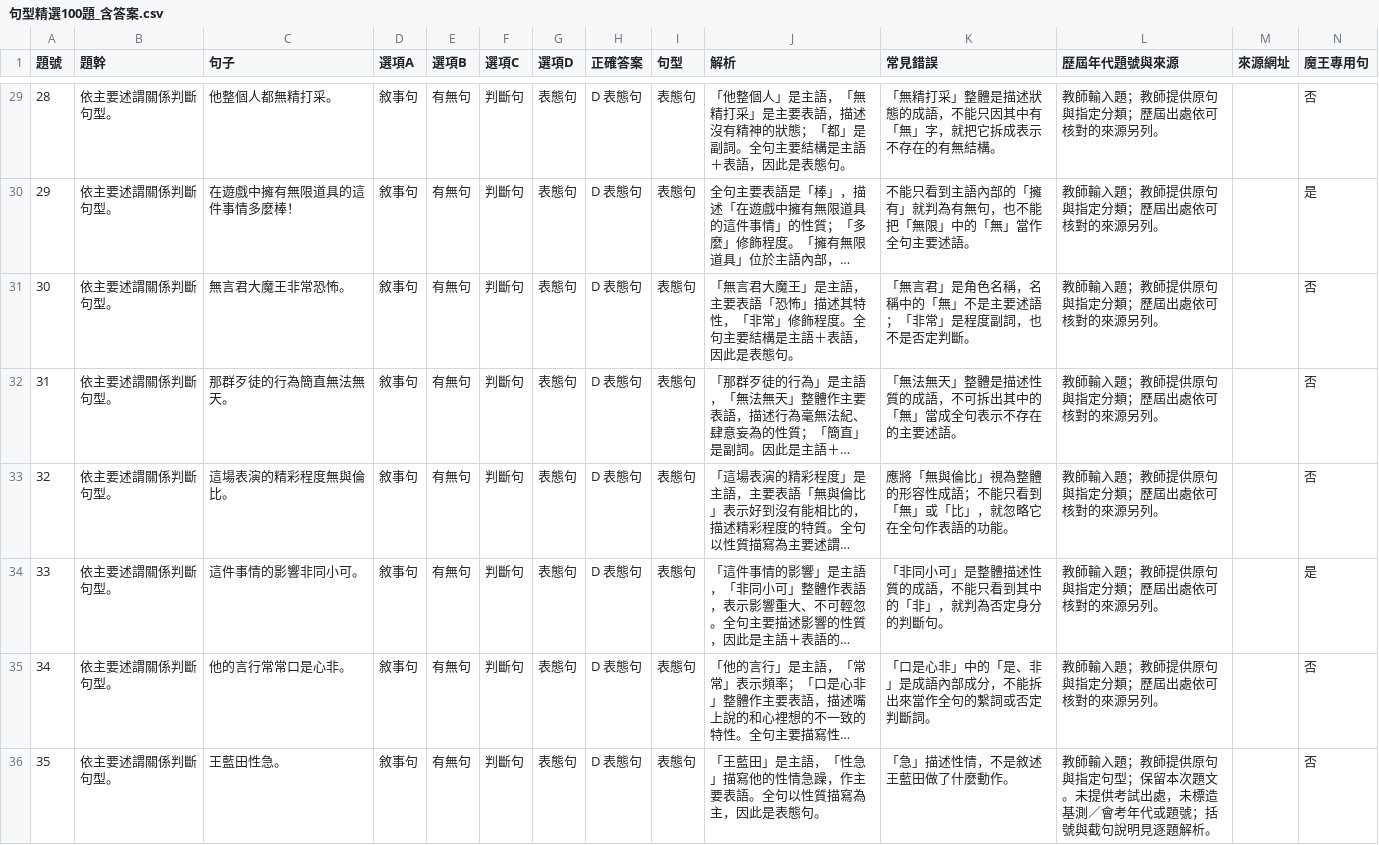
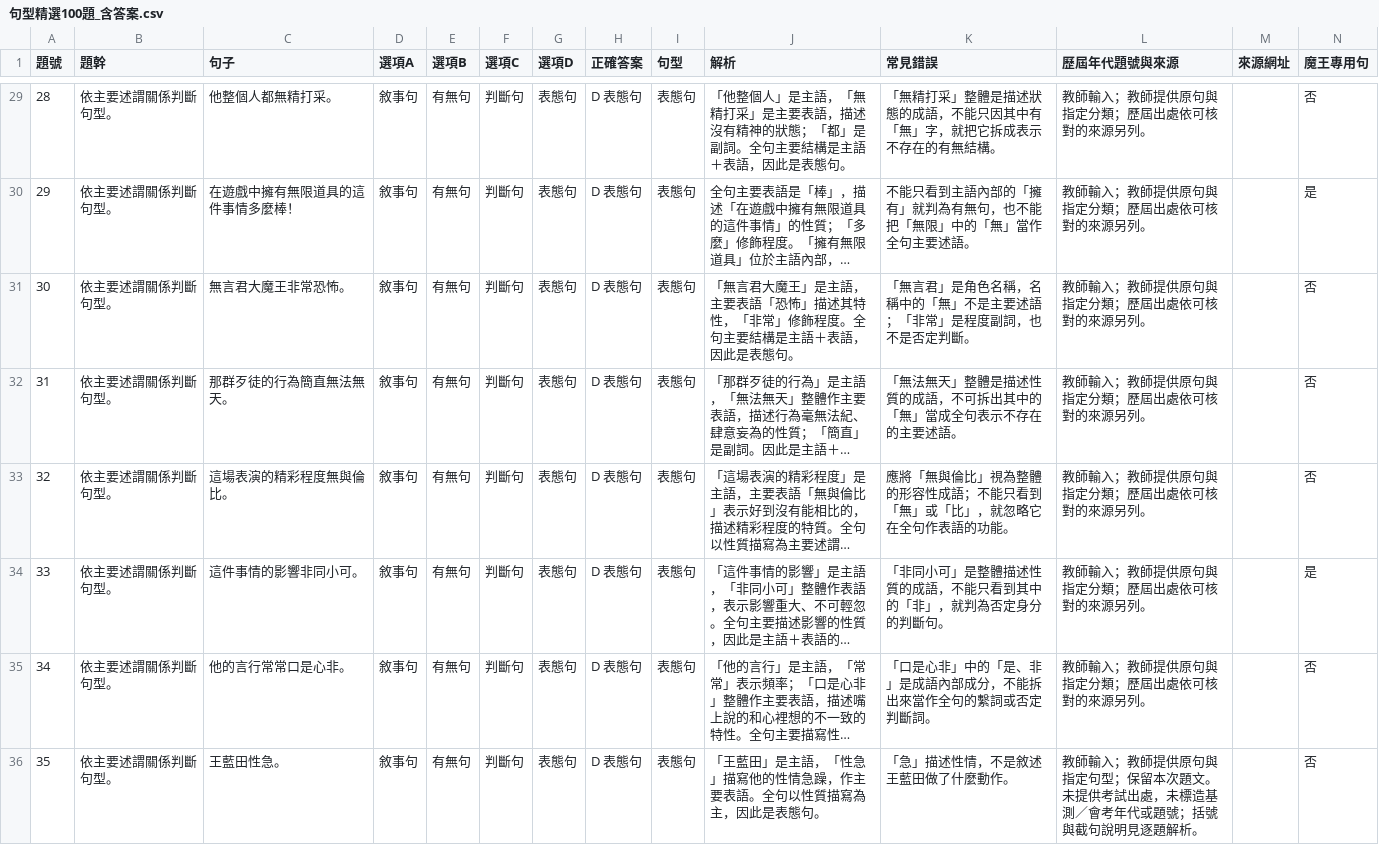
Before and after one commit to yu-husn/grammar-seals, a CSV file: public/question-bank/句型精選100題_含答案.csv, drawn as a sheet; only a part is shown, gaps mark what is left out; long unchanged cells end in …; the diff covers the shown part only; the diff names each change by its address in the sheet, - before the commit and + after, or states it on an @@ line.

```diff
--- a/public/question-bank/句型精選100題_含答案.csv
+++ b/public/question-bank/句型精選100題_含答案.csv
-L29:L35 (歷屆年代題號與來源): 教師輸入題；教師提供原句與指定分類；歷屆出處依可核對的來源另列。
+L29:L35 (歷屆年代題號與來源): 教師輸入；教師提供原句與指定分類；歷屆出處依可核對的來源另列。
-L36 (歷屆年代題號與來源): 教師輸入題；教師提…
+L36 (歷屆年代題號與來源): 教師輸入；教師提…
```
Also changed, not shown: 60 edited cells elsewhere in this file, public/question-bank/完整句型題庫_170題.csv, public/question-bank/遊戲實際40題_含答案.csv, 5 other files.
